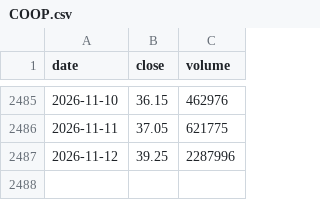
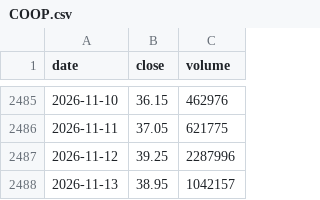
Before and after one commit to ronaldndirangu/nse-market-agent, a CSV file: data/prices/COOP.csv, drawn as a sheet; only a part is shown, gaps mark what is left out.

```diff
--- a/data/prices/COOP.csv
+++ b/data/prices/COOP.csv
@@ -2487 +2487,2 @@ date,close,volume
 2026-11-12,39.25,2287996
+2026-11-13,38.95,1042157
```
Also changed, not shown: data/prices/ABSA.csv, data/prices/DTK.csv, 22 other files.
